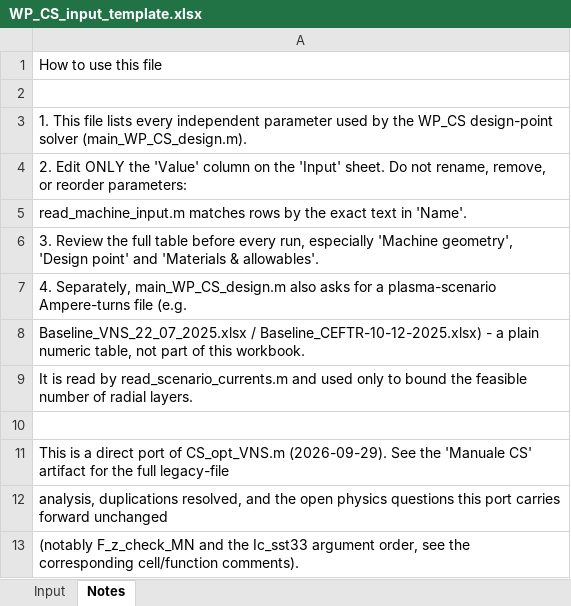
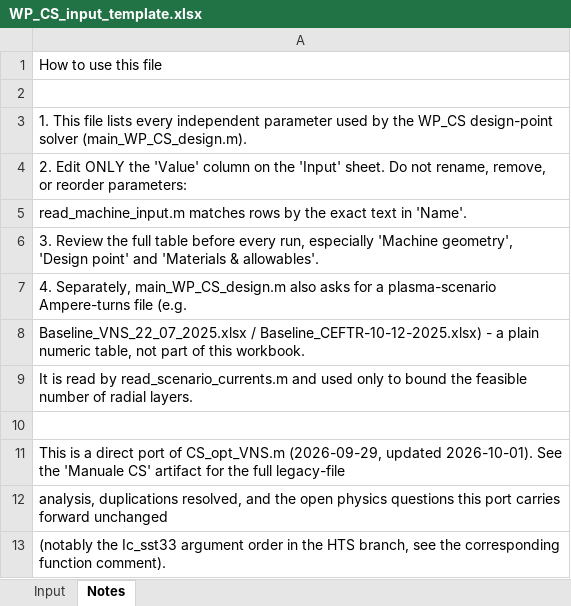
Before and after one commit to lorenzo1692/Progetti, an Excel workbook: MADE-2.0/matlab/CS/input/WP_CS_input_template.xlsx, sheet Notes, drawn as a sheet; values as stored, in another font and other column widths than the file's, no borders; the diff names each change by its address in the sheet, - before the commit and + after, or states it on an @@ line.

```diff
--- a/MADE-2.0/matlab/CS/input/WP_CS_input_template.xlsx (sheet Notes)
+++ b/MADE-2.0/matlab/CS/input/WP_CS_input_template.xlsx (sheet Notes)
-A11: …of CS_opt_VNS.m (2026-09-29). See the…
+A11: …of CS_opt_VNS.m (2026-09-29, updated 2026-10-01). See the…
-A13: (notably F_z_check_MN and the Ic_sst33 argument order, see the corresponding cell/function comments).
+A13: (notably the Ic_sst33 argument order in the HTS branch, see the corresponding function comment).
```
Also changed, not shown: sheet Input, 2 other files.
